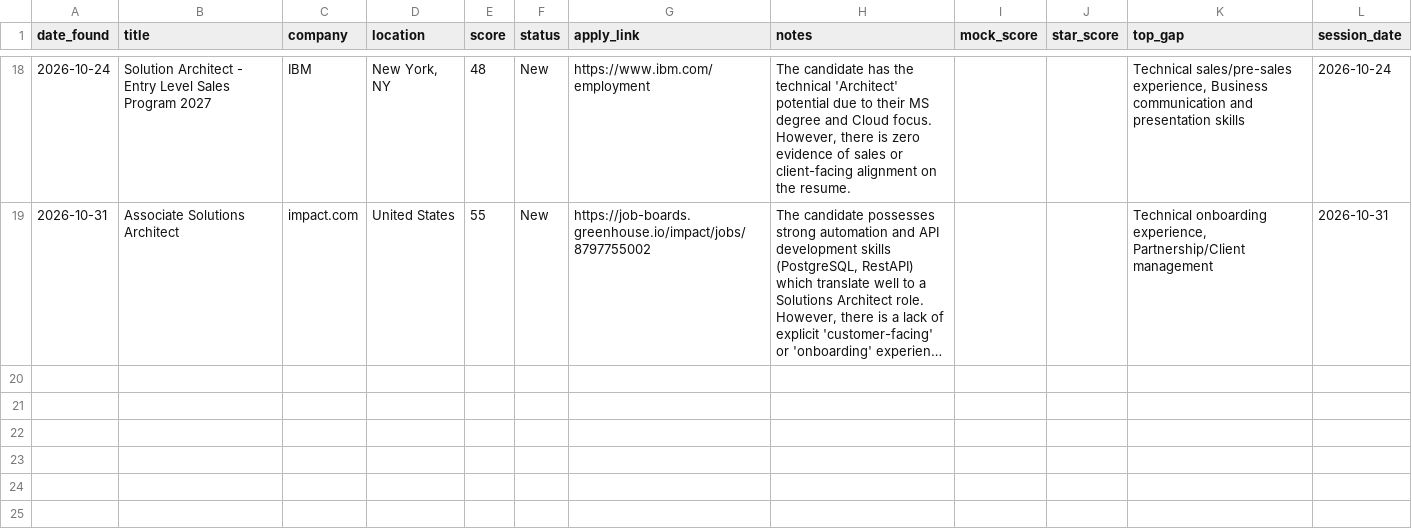
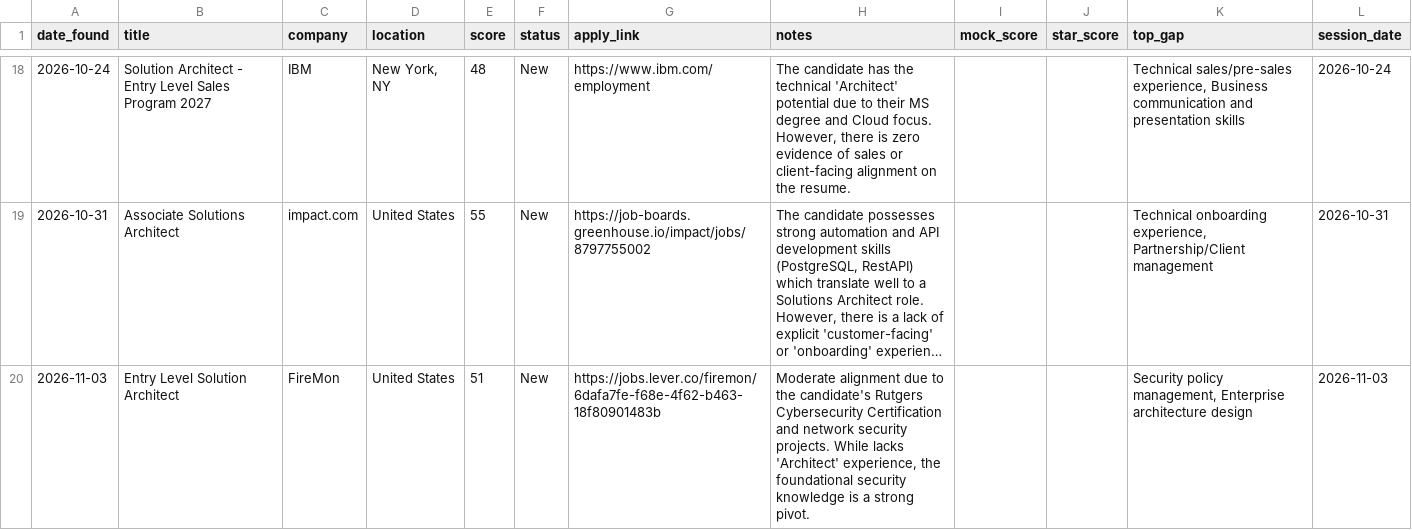
Before and after one commit to muraliikrishnant/EntryWay-AI, a CSV file: site/data/jobs_solutions_architect.csv, drawn as a sheet; only a part is shown, gaps mark what is left out; long unchanged cells end in …; the diff names each change by its address in the sheet, - before the commit and + after, or states it on an @@ line.

```diff
--- a/site/data/jobs_solutions_architect.csv
+++ b/site/data/jobs_solutions_architect.csv
+row 20: 2026-11-03 | Entry Level Solution Architect | FireMon | United States | 51 | New | https://jobs.lever.co/firemon/6dafa7fe-f68e-4f62-b463-18f80901483b | Moderate alignment due to the candidate's Rutgers Cybersecurity Certification and network security projects. While lacks 'Architect' experience, the foundational security knowledge is a strong pivot. |  |  | Security policy management, Enterprise architecture design | 2026-11-03
```
Also changed, not shown: site/data/jobs_other.csv.
